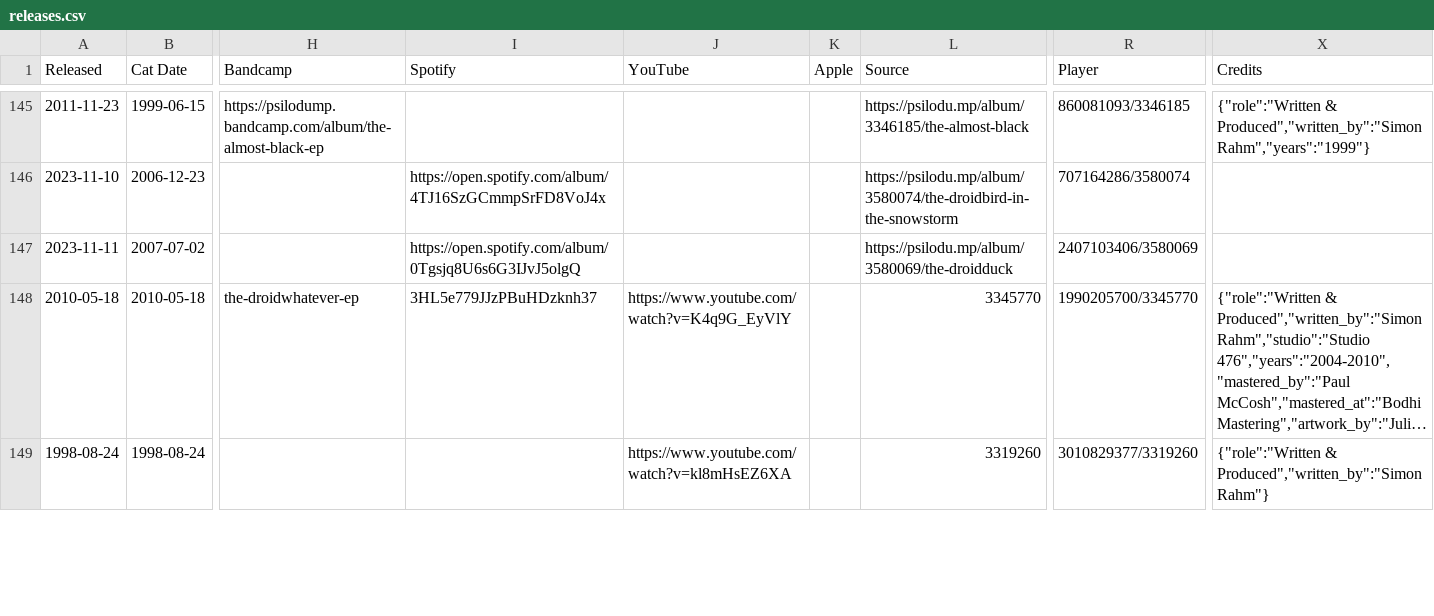
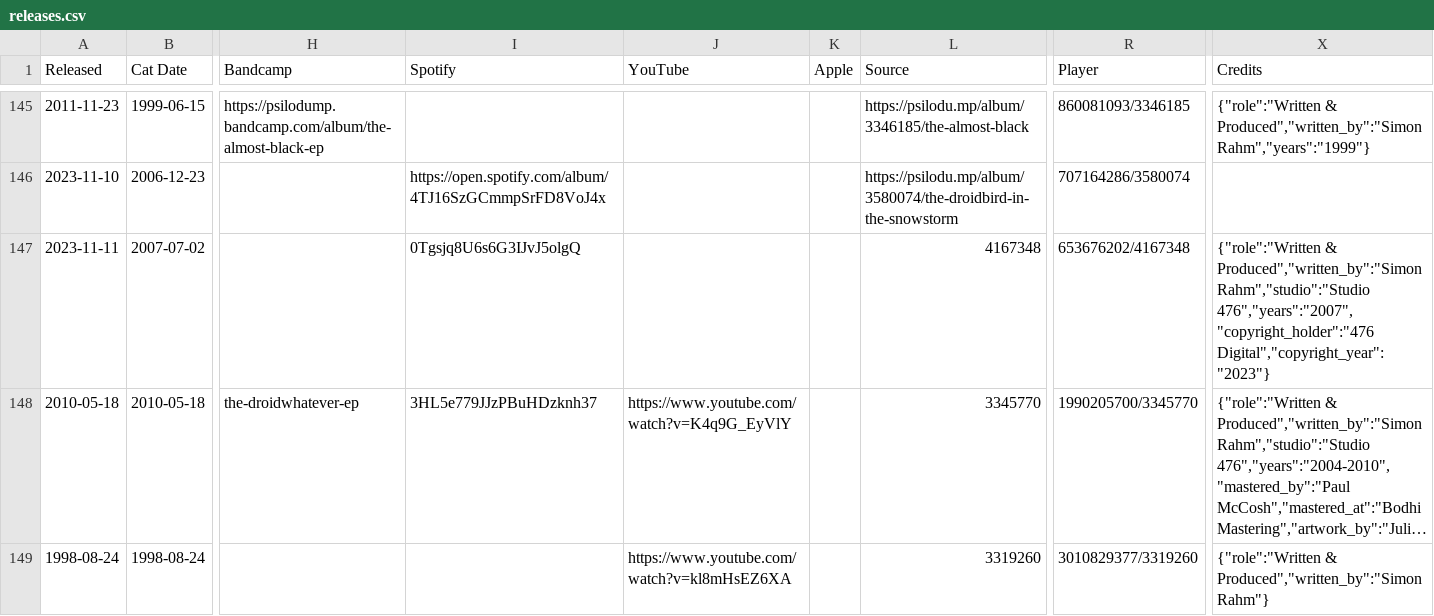
Before and after one commit to psilodump/website-data, a CSV file: releases.csv, drawn as a sheet; only a part is shown, gaps mark what is left out; long unchanged cells end in …; the diff names each change by its address in the sheet, - before the commit and + after, or states it on an @@ line.

Commit message:
Sync catalogue CSVs from NAS admin

```diff
--- a/releases.csv
+++ b/releases.csv
-I147 (Spotify): https://open.spotify.com/album/0Tgsjq8U6s6G3IJvJ5olgQ
+I147 (Spotify): 0Tgsjq8U6s6G3IJvJ5olgQ
-L147 (Source): https://psilodu.mp/album/3580069/the-droidduck
+L147 (Source): 4167348
-R147 (Player): 2407103406/3580069
+R147 (Player): 653676202/4167348
-X147 (Credits): (empty)
+X147 (Credits): {"role":"Written & Produced","written_by":"Simon Rahm","studio":"Studio 476","years":"2007","copyright_holder":"476 Digital","copyright_year":"2023"}
```
